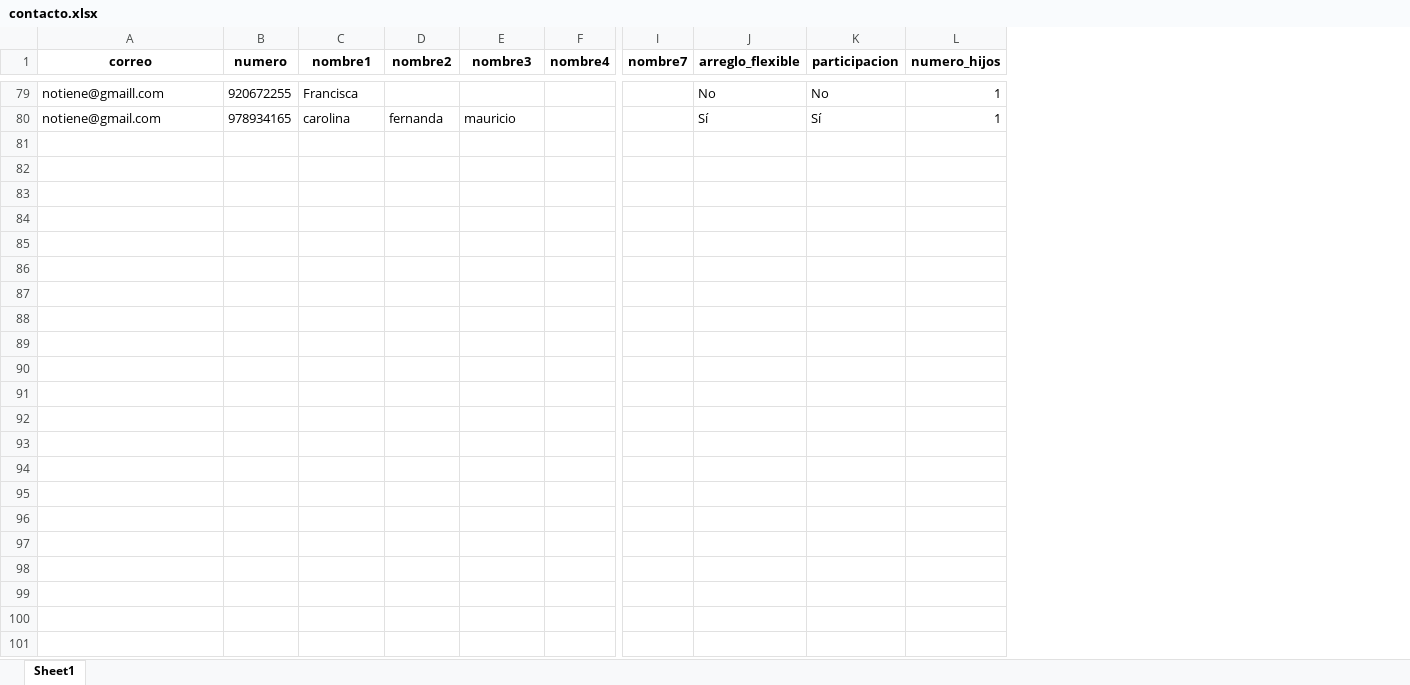
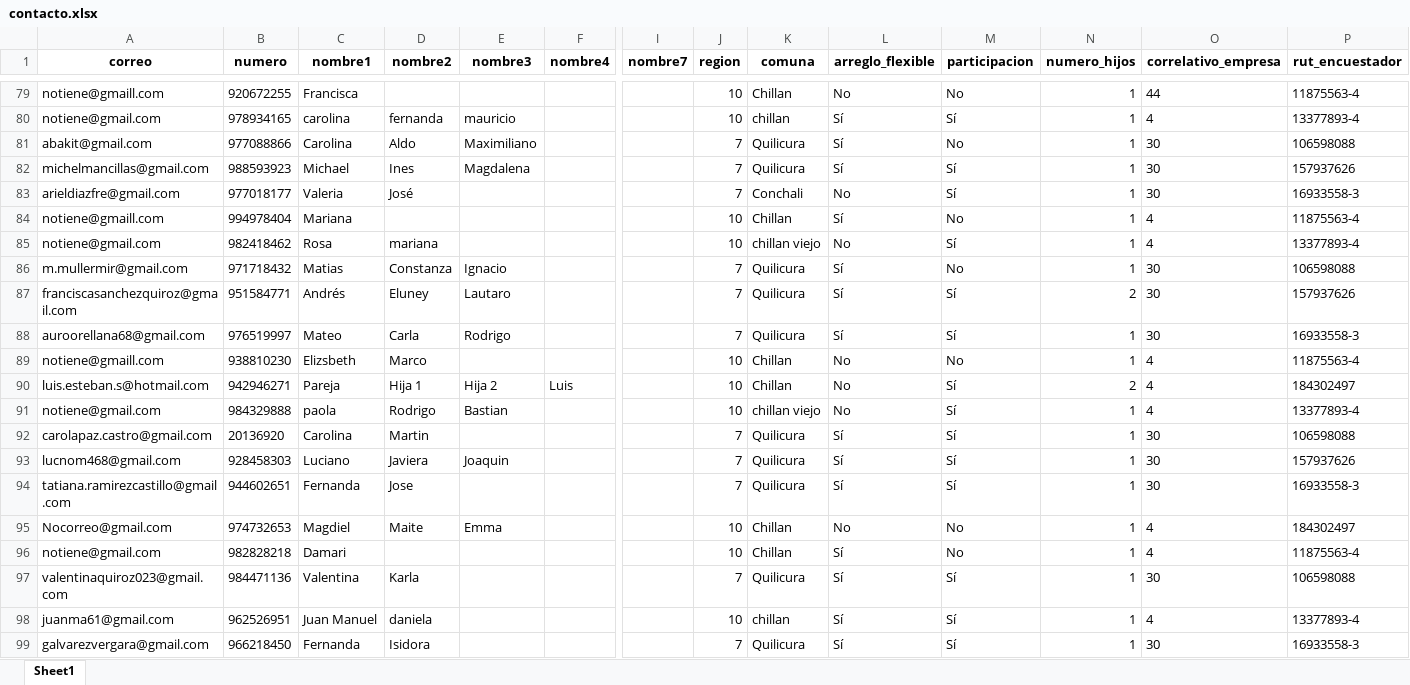
Before and after one commit to Kevin-carrasco/labofam-codebook, an Excel workbook: output/contacto.xlsx, sheet Sheet1, drawn as a sheet; only a part is shown, gaps mark what is left out; values as stored, in another font and other column widths than the file's, no borders; rows hold the shown columns only; the diff covers the shown part only; the diff names each change by its address in the sheet, - before the commit and + after, or states it on an @@ line.

```diff
--- a/output/contacto.xlsx (sheet Sheet1)
+++ b/output/contacto.xlsx (sheet Sheet1)
+column J (region), rows 79-80: 10 | 10
+column K (comuna), rows 79-80: Chillan | chillan
+column O (correlativo_empresa), rows 79-80: 44 | 4
+column P (rut_encuestador), rows 79-80: 11875563-4 | 13377893-4
+row 81: abakit@gmail.com | 977088866 | Carolina | Aldo | Maximiliano |  |  | 7 | Quilicura | Sí | No | 1 | 30 | 106598088
+row 82: michelmancillas@gmail.com | 988593923 | Michael | Ines | Magdalena |  |  | 7 | Quilicura | Sí | Sí | 1 | 30 | 157937626
+row 83: arieldiazfre@gmail.com | 977018177 | Valeria | José |  |  |  | 7 | Conchali | No | Sí | 1 | 30 | 16933558-3
+row 84: notiene@gmaill.com | 994978404 | Mariana |  |  |  |  | 10 | Chillan | Sí | No | 1 | 4 | 11875563-4
+row 85: notiene@gmail.com | 982418462 | Rosa | mariana |  |  |  | 10 | chillan viejo | No | Sí | 1 | 4 | 13377893-4
+row 86: m.mullermir@gmail.com | 971718432 | Matias | Constanza | Ignacio |  |  | 7 | Quilicura | Sí | No | 1 | 30 | 106598088
+row 87: franciscasanchezquiroz@gmail.com | 951584771 | Andrés | Eluney | Lautaro |  |  | 7 | Quilicura | Sí | Sí | 2 | 30 | 157937626
+row 88: auroorellana68@gmail.com | 976519997 | Mateo | Carla | Rodrigo |  |  | 7 | Quilicura | Sí | Sí | 1 | 30 | 16933558-3
+row 89: notiene@gmaill.com | 938810230 | Elizsbeth | Marco |  |  |  | 10 | Chillan | No | No | 1 | 4 | 11875563-4
+row 90: luis.esteban.s@hotmail.com | 942946271 | Pareja | Hija 1 | Hija 2 | Luis |  | 10 | Chillan | No | Sí | 2 | 4 | 184302497
+row 91: notiene@gmail.com | 984329888 | paola | Rodrigo | Bastian |  |  | 10 | chillan viejo | No | Sí | 1 | 4 | 13377893-4
+row 92: carolapaz.castro@gmail.com | 20136920 | Carolina | Martin |  |  |  | 7 | Quilicura | Sí | Sí | 1 | 30 | 106598088
+row 93: lucnom468@gmail.com | 928458303 | Luciano | Javiera | Joaquin |  |  | 7 | Quilicura | Sí | Sí | 1 | 30 | 157937626
+row 94: tatiana.ramirezcastillo@gmail.com | 944602651 | Fernanda | Jose |  |  |  | 7 | Quilicura | Sí | Sí | 1 | 30 | 16933558-3
+row 95: Nocorreo@gmail.com | 974732653 | Magdiel | Maite | Emma |  |  | 10 | Chillan | No | No | 1 | 4 | 184302497
+row 96: notiene@gmail.com | 982828218 | Damari |  |  |  |  | 10 | Chillan | Sí | No | 1 | 4 | 11875563-4
+row 97: valentinaquiroz023@gmail.com | 984471136 | Valentina | Karla |  |  |  | 7 | Quilicura | Sí | Sí | 1 | 30 | 106598088
+row 98: juanma61@gmail.com | 962526951 | Juan Manuel | daniela |  |  |  | 10 | chillan | Sí | Sí | 1 | 4 | 13377893-4
+row 99: galvarezvergara@gmail.com | 966218450 | Fernanda | Isidora |  |  |  | 7 | Quilicura | Sí | Sí | 1 | 30 | 16933558-3
```
Also changed, not shown: 26 added rows elsewhere in this sheet, 29 other files.
